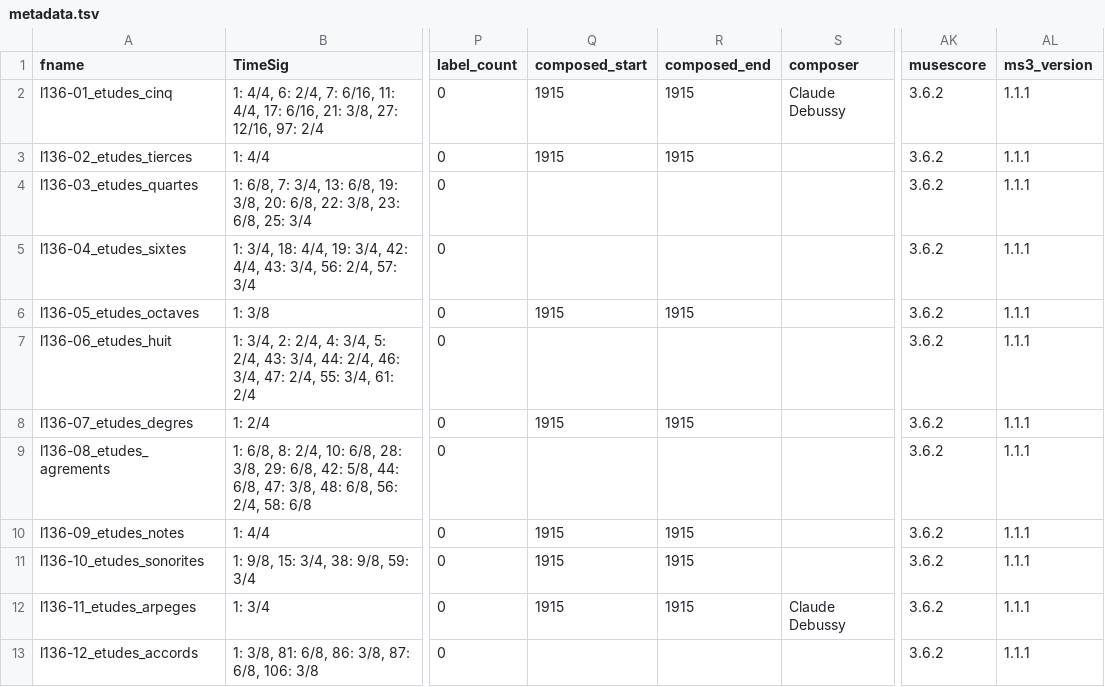
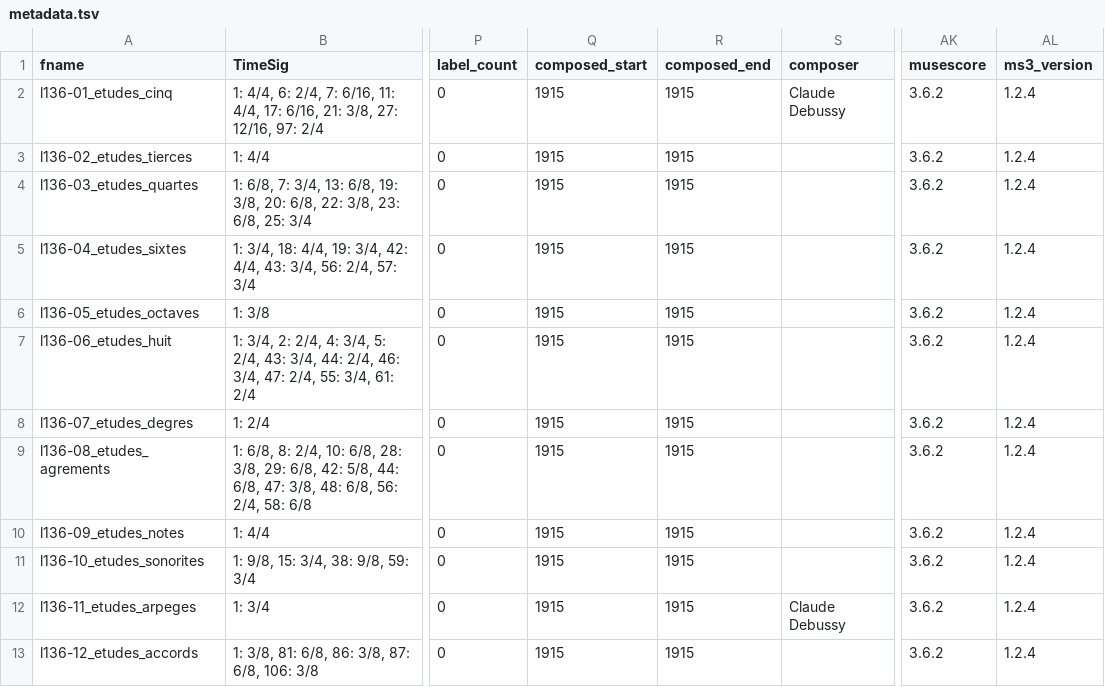
Before and after one commit to DCMLab/debussy_etudes, a TSV file: metadata.tsv, drawn as a sheet; only a part is shown, gaps mark what is left out; the diff names each change by its address in the sheet, - before the commit and + after, or states it on an @@ line.

```diff
--- a/metadata.tsv
+++ b/metadata.tsv
-AL2:AL13 (ms3_version): 1.1.1
+AL2:AL13 (ms3_version): 1.2.4
-Q4:Q5 (composed_start): (empty)
+Q4:Q5 (composed_start): 1915
-R4:R5 (composed_end): (empty)
+R4:R5 (composed_end): 1915
-Q7 (composed_start): (empty)
+Q7 (composed_start): 1915
-R7 (composed_end): (empty)
+R7 (composed_end): 1915
-Q9 (composed_start): (empty)
+Q9 (composed_start): 1915
-R9 (composed_end): (empty)
+R9 (composed_end): 1915
-Q13 (composed_start): (empty)
+Q13 (composed_start): 1915
-R13 (composed_end): (empty)
+R13 (composed_end): 1915
```
Also changed, not shown: 21 other files.
